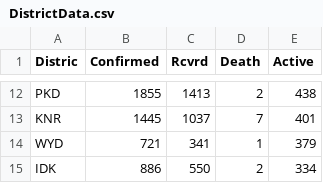
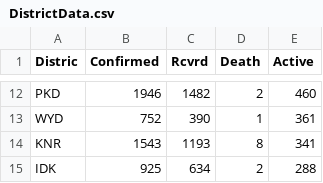
Before and after one commit to gokulrejith/COVID-Dashboard-1, a CSV file: DistrictData.csv, drawn as a sheet; only a part is shown, gaps mark what is left out; removed rows and columns are numbered as before the commit, all else as after; the diff covers the shown part only; the diff names each change by its address in the sheet, - before the commit and + after, or states it on an @@ line.

Commit message:
Update DistrictData.csv

```diff
--- a/DistrictData.csv
+++ b/DistrictData.csv
-B12 (Confirmed): 1855
+B12 (Confirmed): 1946
-C12 (Rcvrd): 1413
+C12 (Rcvrd): 1482
-E12 (Active): 438
+E12 (Active): 460
-row 13: KNR | 1445 | 1037 | 7 | 401
-B13 (Confirmed): 721
+B13 (Confirmed): 752
-C13 (Rcvrd): 341
+C13 (Rcvrd): 390
-E13 (Active): 379
+E13 (Active): 361
+row 14: KNR | 1543 | 1193 | 8 | 341
-B15 (Confirmed): 886
+B15 (Confirmed): 925
-C15 (Rcvrd): 550
+C15 (Rcvrd): 634
-E15 (Active): 334
+E15 (Active): 288
```
Also changed, not shown: 2 added rows, 2 removed rows and 28 edited cells elsewhere in this file.
